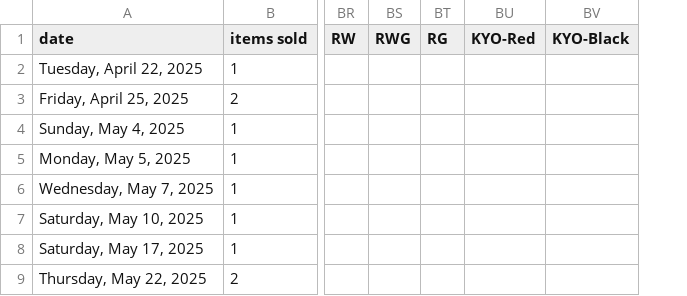
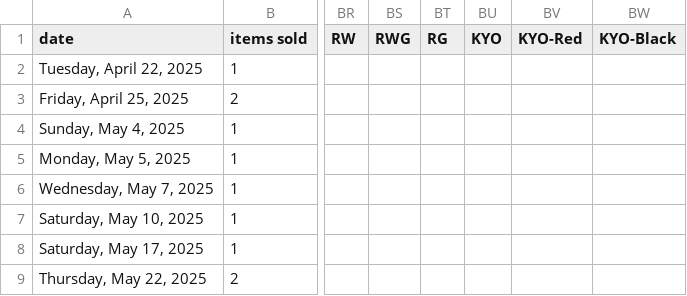
Before and after one commit to PyrrhicShadow/etsy-data-visualizer, a CSV file: PyrrhicSilvaShopTrends.csv, drawn as a sheet; only a part is shown, gaps mark what is left out; the diff names each change by its address in the sheet, - before the commit and + after, or states it on an @@ line.

Commit message:
Fixed bug in skuParser where the wrong DESIGNS dict was being returned; added KYO row to ShopTrends for data symmetry

```diff
--- a/PyrrhicSilvaShopTrends.csv
+++ b/PyrrhicSilvaShopTrends.csv
+column BU (KYO), empty
```
Also changed, not shown: 3 other files.
